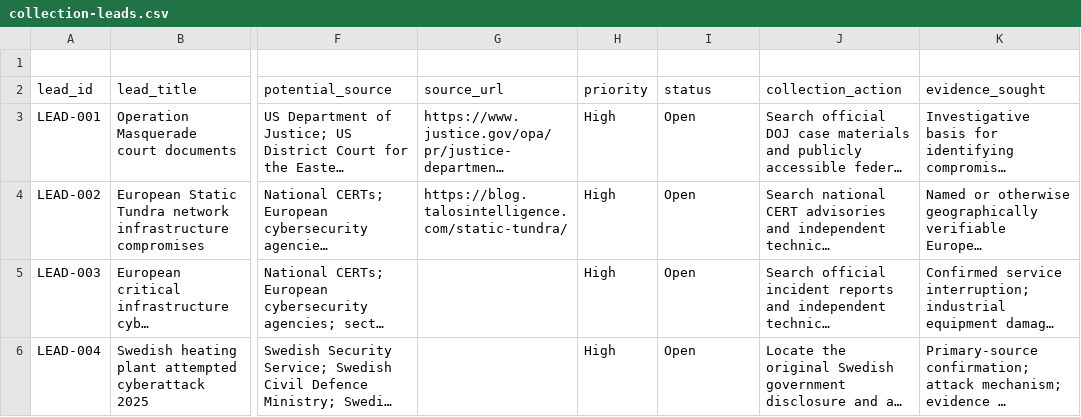
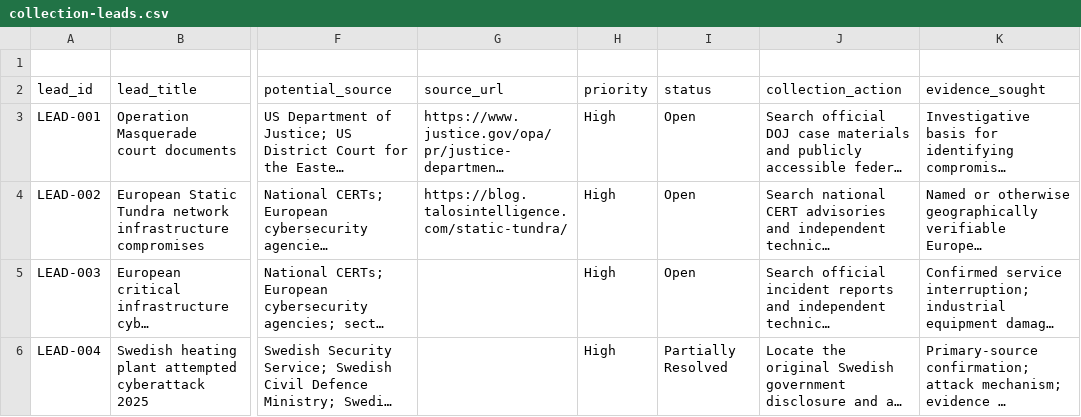
Before and after one commit to jcharcenko/russian-cyber-threat-assessment-2025-2026, a CSV file: research/collection-leads.csv, drawn as a sheet; only a part is shown, gaps mark what is left out; long unchanged cells end in …; the diff names each change by its address in the sheet, - before the commit and + after, or states it on an @@ line.

Commit message:
research: mark Swedish heating plant lead partially resolved

```diff
--- a/research/collection-leads.csv
+++ b/research/collection-leads.csv
-I6 (status): Open
+I6 (status): Partially Resolved
```
